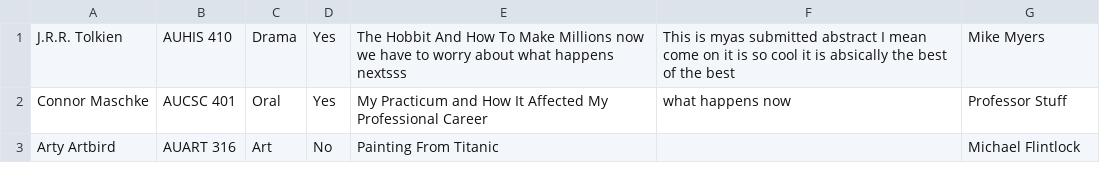
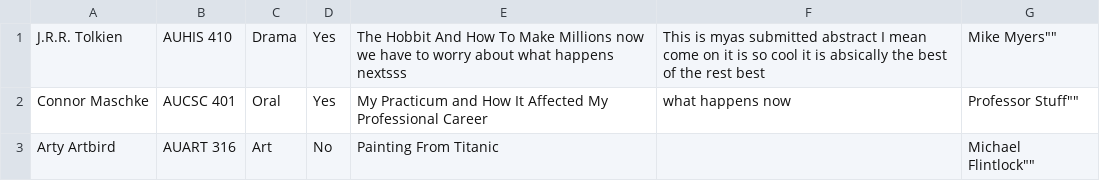
Before and after one commit to ausac320/ausac320, a CSV file: resources/data/testsave.csv, drawn as a sheet.

```diff
--- a/resources/data/testsave.csv
+++ b/resources/data/testsave.csv
@@ -1,3 +1,3 @@
-"J.R.R. Tolkien","AUHIS 410",Drama,Yes,"The Hobbit And How To Make Millions now we have to worry about what happens nextsss","This is myas submitted abstract I mean come on it is so cool it is absically the best of the best","Mike Myers"
-"Connor Maschke","AUCSC 401",Oral,Yes,"My Practicum and How It Affected My Professional Career","what happens now","Professor Stuff"
-"Arty Artbird","AUART 316",Art,No,"Painting From Titanic"," ","Michael Flintlock"
+"J.R.R. Tolkien","AUHIS 410",Drama,Yes,"The Hobbit And How To Make Millions now we have to worry about what happens nextsss","This is myas submitted abstract I mean come on it is so cool it is absically the best of the rest best","Mike Myers"""""
+"Connor Maschke","AUCSC 401",Oral,Yes,"My Practicum and How It Affected My Professional Career","what happens now","Professor Stuff"""""
+"Arty Artbird","AUART 316",Art,No,"Painting From Titanic"," ","Michael Flintlock"""""
```
Also changed, not shown: 3 other files.
